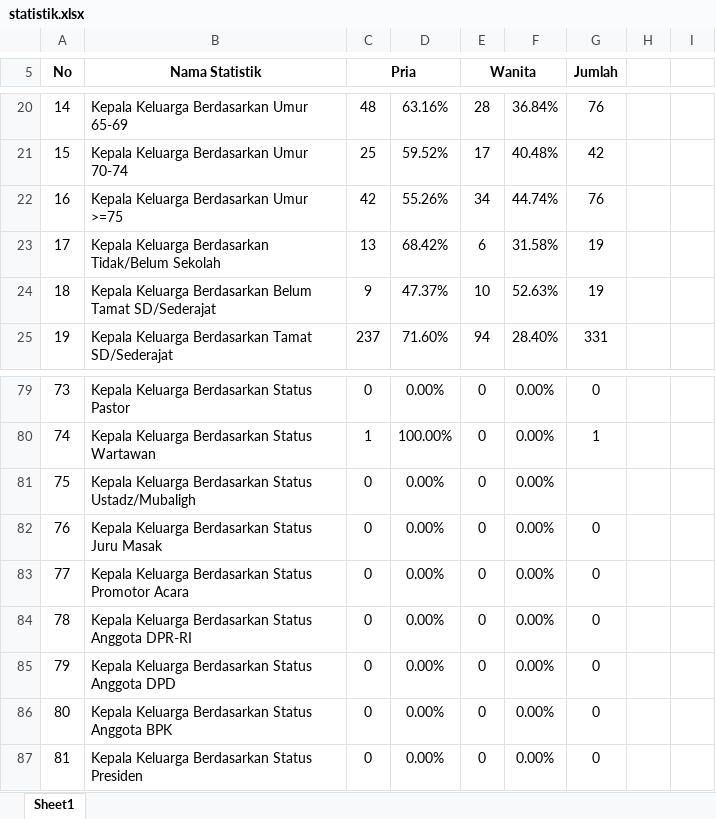
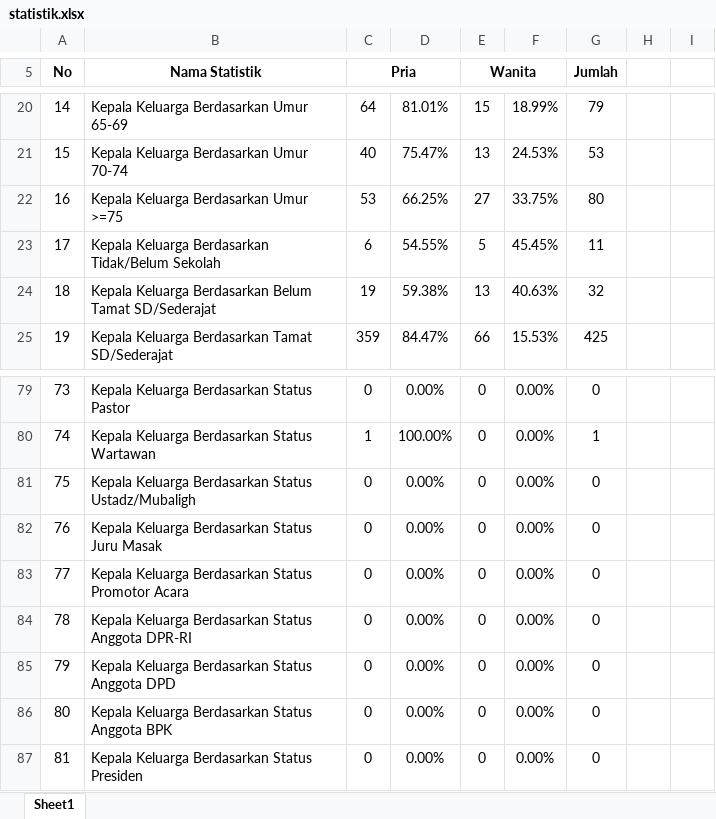
Before and after one commit to raflyfirdausy/siska, an Excel workbook: public/statistik/statistik.xlsx, sheet Sheet1, drawn as a sheet; only a part is shown, gaps mark what is left out; values as stored, in another font and other column widths than the file's, no borders; the diff covers the shown part only; the diff names each change by its address in the sheet, - before the commit and + after, or states it on an @@ line.

```diff
--- a/public/statistik/statistik.xlsx (sheet Sheet1)
+++ b/public/statistik/statistik.xlsx (sheet Sheet1)
-C20 (Pria): 48
+C20 (Pria): 64
-D20: 63.16%
+D20: 81.01%
-E20 (Wanita): 28
+E20 (Wanita): 15
-F20: 36.84%
+F20: 18.99%
-G20 (Jumlah): 76
+G20 (Jumlah): 79
-C21 (Pria): 25
+C21 (Pria): 40
-D21: 59.52%
+D21: 75.47%
-E21 (Wanita): 17
+E21 (Wanita): 13
-F21: 40.48%
+F21: 24.53%
-G21 (Jumlah): 42
+G21 (Jumlah): 53
-C22 (Pria): 42
+C22 (Pria): 53
-D22: 55.26%
+D22: 66.25%
-E22 (Wanita): 34
+E22 (Wanita): 27
-F22: 44.74%
+F22: 33.75%
-G22 (Jumlah): 76
+G22 (Jumlah): 80
-C23 (Pria): 13
+C23 (Pria): 6
-D23: 68.42%
+D23: 54.55%
-E23 (Wanita): 6
+E23 (Wanita): 5
-F23: 31.58%
+F23: 45.45%
-G23 (Jumlah): 19
+G23 (Jumlah): 11
-C24 (Pria): 9
+C24 (Pria): 19
-D24: 47.37%
+D24: 59.38%
-E24 (Wanita): 10
+E24 (Wanita): 13
-F24: 52.63%
+F24: 40.63%
-G24 (Jumlah): 19
+G24 (Jumlah): 32
-C25 (Pria): 237
+C25 (Pria): 359
-D25: 71.60%
+D25: 84.47%
-E25 (Wanita): 94
+E25 (Wanita): 66
-F25: 28.40%
+F25: 15.53%
-G25 (Jumlah): 331
+G25 (Jumlah): 425
-G81 (Jumlah): (empty)
+G81 (Jumlah): 0
```
Also changed, not shown: 141 edited cells and cell formats elsewhere in this sheet, formulas that keep their value, 5 other files.
